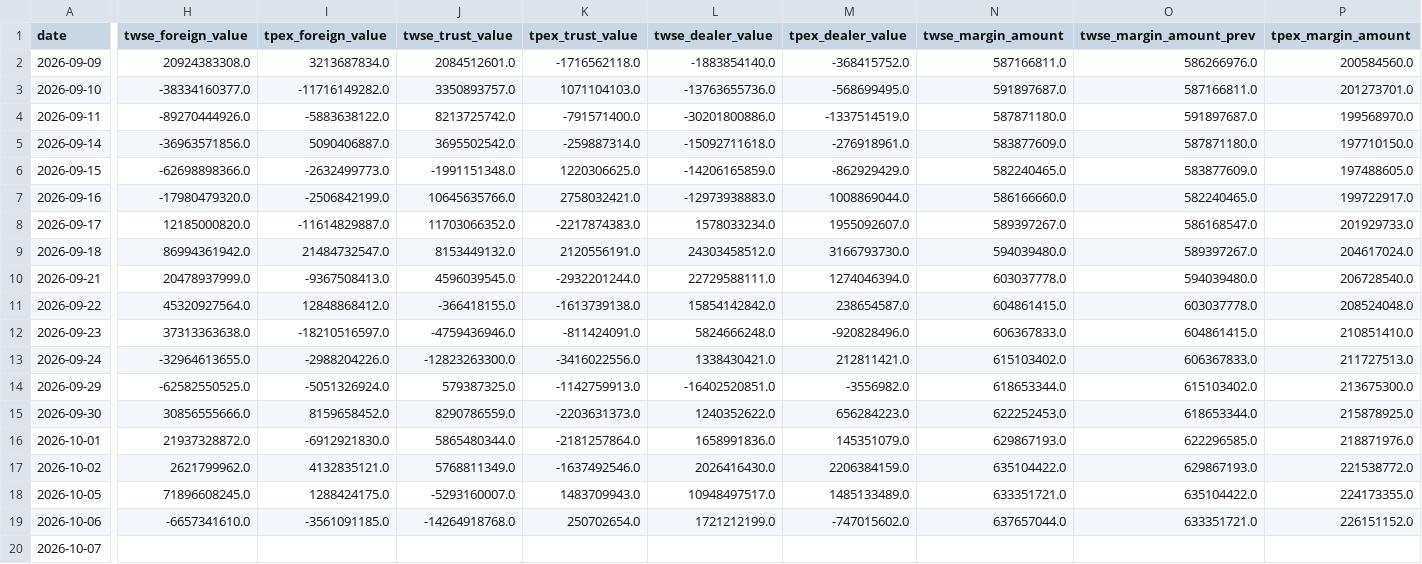
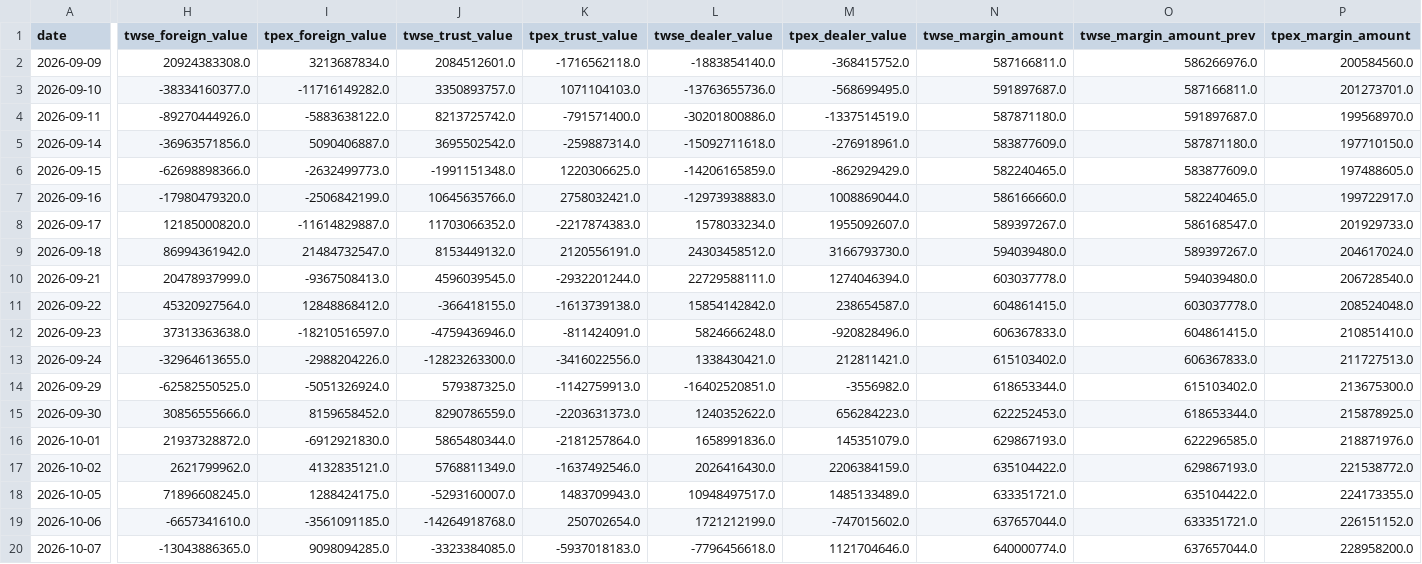
Before and after one commit to ChrisHo0317/Local_Dashboard, a CSV file: data/market/summary.csv, drawn as a sheet; only a part is shown, gaps mark what is left out; the diff covers the shown part only; the diff names each change by its address in the sheet, - before the commit and + after, or states it on an @@ line.

```diff
--- a/data/market/summary.csv
+++ b/data/market/summary.csv
-H20 (twse_foreign_value): (empty)
+H20 (twse_foreign_value): -13043886365.0
-I20 (tpex_foreign_value): (empty)
+I20 (tpex_foreign_value): 9098094285.0
-J20 (twse_trust_value): (empty)
+J20 (twse_trust_value): -3323384085.0
-K20 (tpex_trust_value): (empty)
+K20 (tpex_trust_value): -5937018183.0
-L20 (twse_dealer_value): (empty)
+L20 (twse_dealer_value): -7796456618.0
-M20 (tpex_dealer_value): (empty)
+M20 (tpex_dealer_value): 1121704646.0
-N20 (twse_margin_amount): (empty)
+N20 (twse_margin_amount): 640000774.0
-O20 (twse_margin_amount_prev): (empty)
+O20 (twse_margin_amount_prev): 637657044.0
-P20 (tpex_margin_amount): (empty)
+P20 (tpex_margin_amount): 228958200.0
```
Also changed, not shown: 3 edited cells elsewhere in this file, data/alerts_sent.csv, data/earnings_calls.csv, 11 other files.
